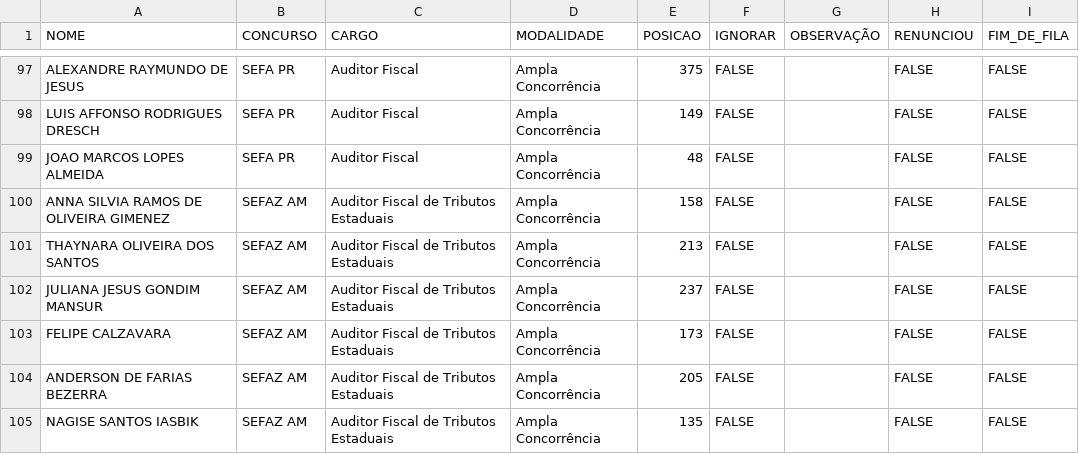
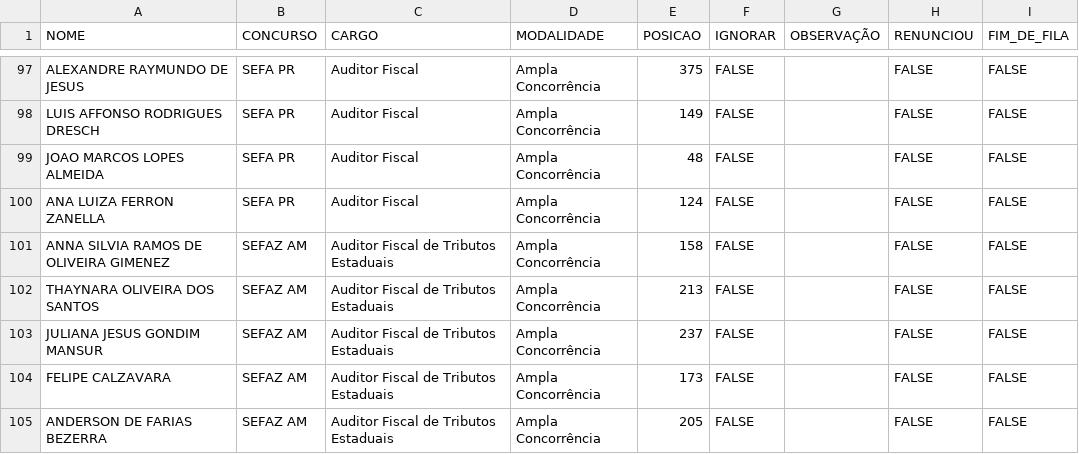
Before and after one commit to observatoriosefmg/observatoriosefmg.github.io, a CSV file: evasao/data/aprovacoes_outros_concursos.csv, drawn as a sheet; only a part is shown, gaps mark what is left out; the shorter side is filled out with more unchanged rows; the diff names each change by its address in the sheet, - before the commit and + after, or states it on an @@ line.

Commit message:
SEFA PR

```diff
--- a/evasao/data/aprovacoes_outros_concursos.csv
+++ b/evasao/data/aprovacoes_outros_concursos.csv
+row 100: ANA LUIZA FERRON ZANELLA | SEFA PR | Auditor Fiscal | Ampla Concorrência | 124 | FALSE |  | FALSE | FALSE
```
